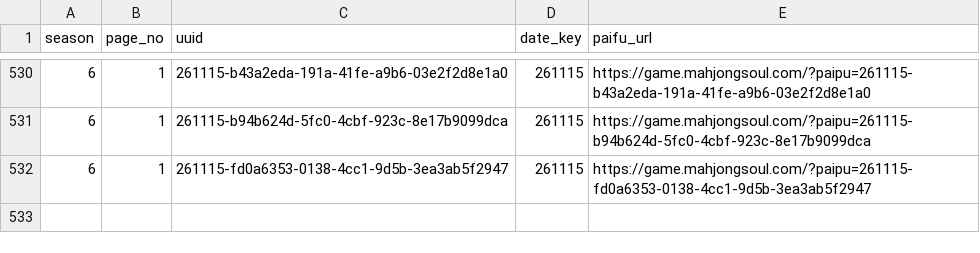
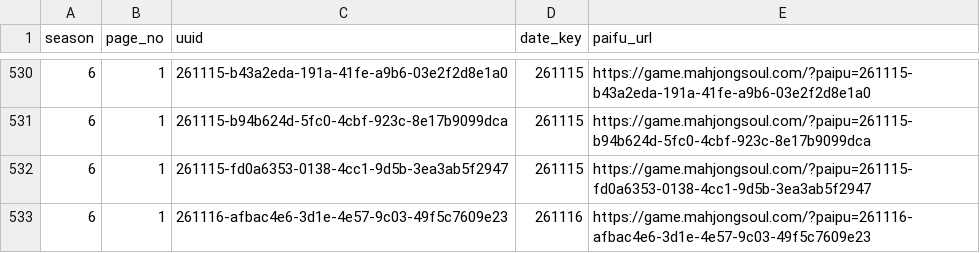
Before and after one commit to saint-chinu/majsoul-league, a CSV file: data/new/admin_paifu_ids.csv, drawn as a sheet; only a part is shown, gaps mark what is left out.

Commit message:
Update season 6 to 13 completed games

```diff
--- a/data/new/admin_paifu_ids.csv
+++ b/data/new/admin_paifu_ids.csv
@@ -532 +532,2 @@
 6,1,261115-fd0a6353-0138-4cc1-9d5b-3ea3ab5f2947,261115,https://game.mahjongsoul.com/?paipu=261115-fd0a6353-0138-4cc1-9d5b-3ea3ab5f2947
+6,1,261116-afbac4e6-3d1e-4e57-9c03-49f5c7609e23,261116,https://game.mahjongsoul.com/?paipu=261116-afbac4e6-3d1e-4e57-9c03-49f5c7609e23
```
Also changed, not shown: data/new/admin_paifu_ids_new_season6.csv, 40 other files.
